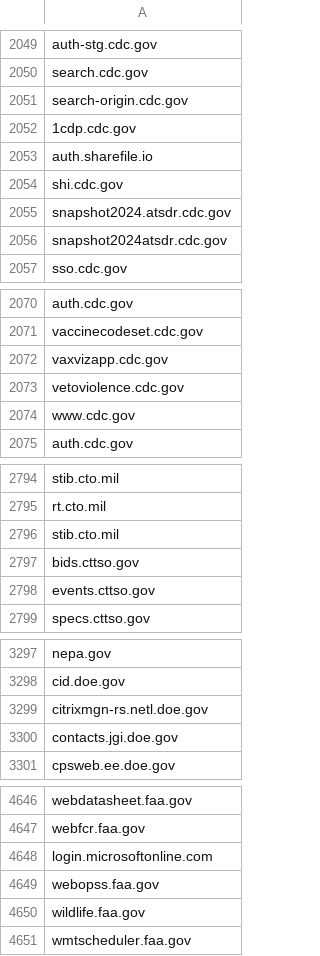
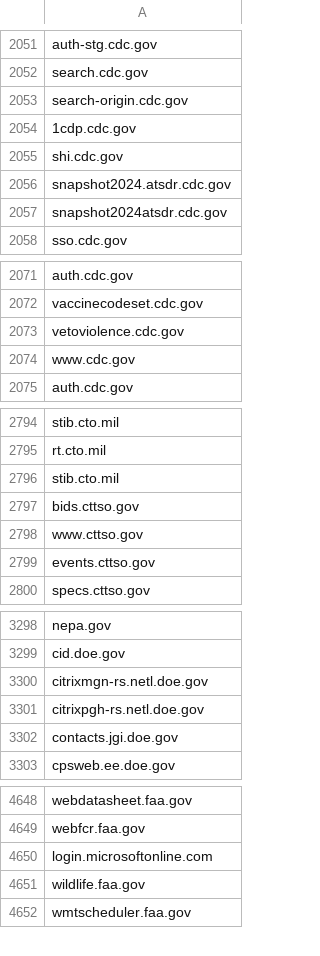
Before and after one commit to GSA/federal-website-index, a CSV file: data/source-lists/final_url_websites.csv, drawn as a sheet; only a part is shown, gaps mark what is left out; removed rows and columns are numbered as before the commit, all else as after; the diff covers the shown part only; the diff names each change by its address in the sheet, - before the commit and + after, or states it on an @@ line.

```diff
--- a/data/source-lists/final_url_websites.csv
+++ b/data/source-lists/final_url_websites.csv
-row 2053: auth.sharefile.io
-row 2072: vaxvizapp.cdc.gov
+row 2798: www.cttso.gov
+row 3301: citrixpgh-rs.netl.doe.gov
-row 4649: webopss.faa.gov
```
Also changed, not shown: 8 added rows, 8 removed rows and 2 edited cells elsewhere in this file.
